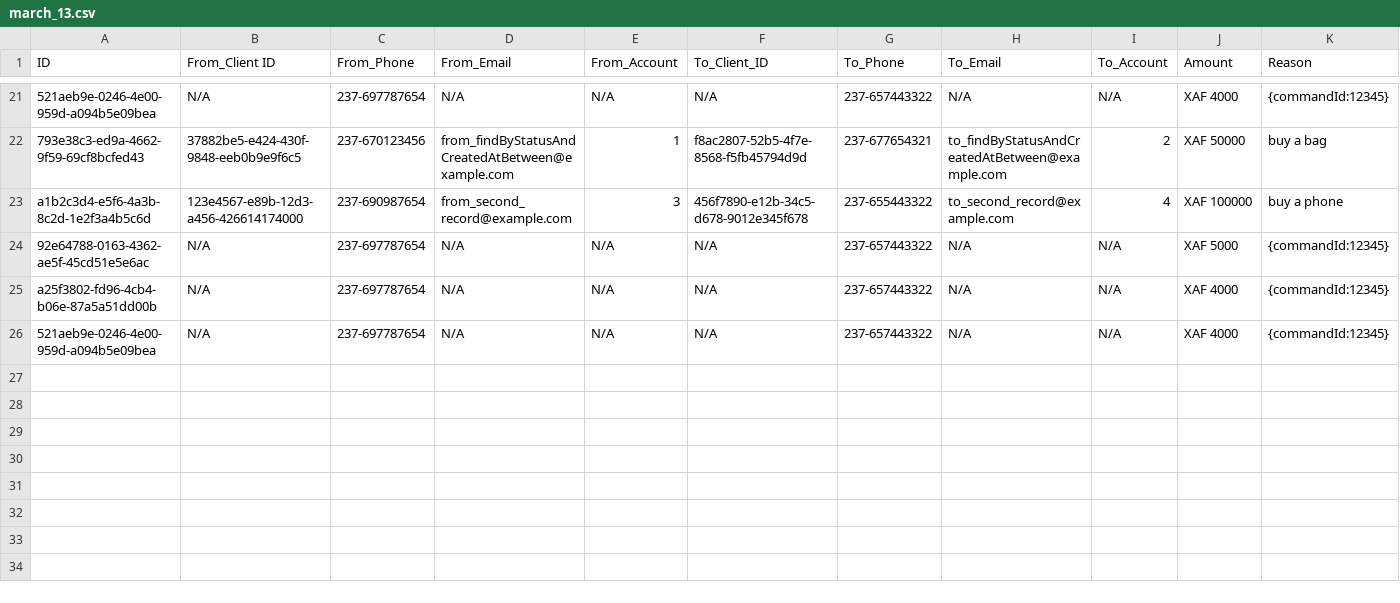
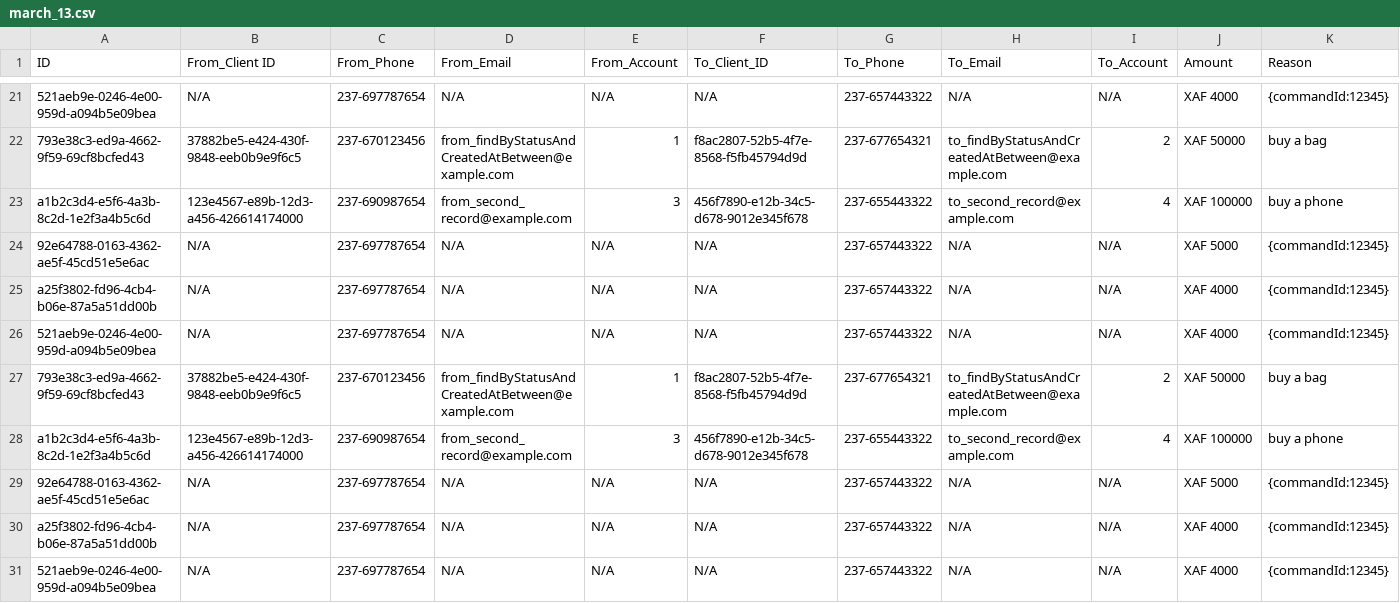
Before and after one commit to herman-87/report-fastrelay, a CSV file: documents/march/march_13.csv, drawn as a sheet; only a part is shown, gaps mark what is left out; rows hold the shown columns only; the diff names each change by its address in the sheet, - before the commit and + after, or states it on an @@ line.

Commit message:
Add CSV file march_13.csv

```diff
--- a/documents/march/march_13.csv
+++ b/documents/march/march_13.csv
+row 27: 793e38c3-ed9a-4662-9f59-69cf8bcfed43 | 37882be5-e424-430f-9848-eeb0b9e9f6c5 | 237-670123456 | from_findByStatusAndCreatedAtBetween@example.com | 1 | f8ac2807-52b5-4f7e-8568-f5fb45794d9d | 237-677654321 | to_findByStatusAndCreatedAtBetween@example.com | 2 | XAF 50000 | buy a bag
+row 28: a1b2c3d4-e5f6-4a3b-8c2d-1e2f3a4b5c6d | 123e4567-e89b-12d3-a456-426614174000 | 237-690987654 | from_second_record@example.com | 3 | 456f7890-e12b-34c5-d678-9012e345f678 | 237-655443322 | to_second_record@example.com | 4 | XAF 100000 | buy a phone
+row 29: 92e64788-0163-4362-ae5f-45cd51e5e6ac | N/A | 237-697787654 | N/A | N/A | N/A | 237-657443322 | N/A | N/A | XAF 5000 | {commandId:12345}
+row 30: a25f3802-fd96-4cb4-b06e-87a5a51dd00b | N/A | 237-697787654 | N/A | N/A | N/A | 237-657443322 | N/A | N/A | XAF 4000 | {commandId:12345}
+row 31: 521aeb9e-0246-4e00-959d-a094b5e09bea | N/A | 237-697787654 | N/A | N/A | N/A | 237-657443322 | N/A | N/A | XAF 4000 | {commandId:12345}
```
